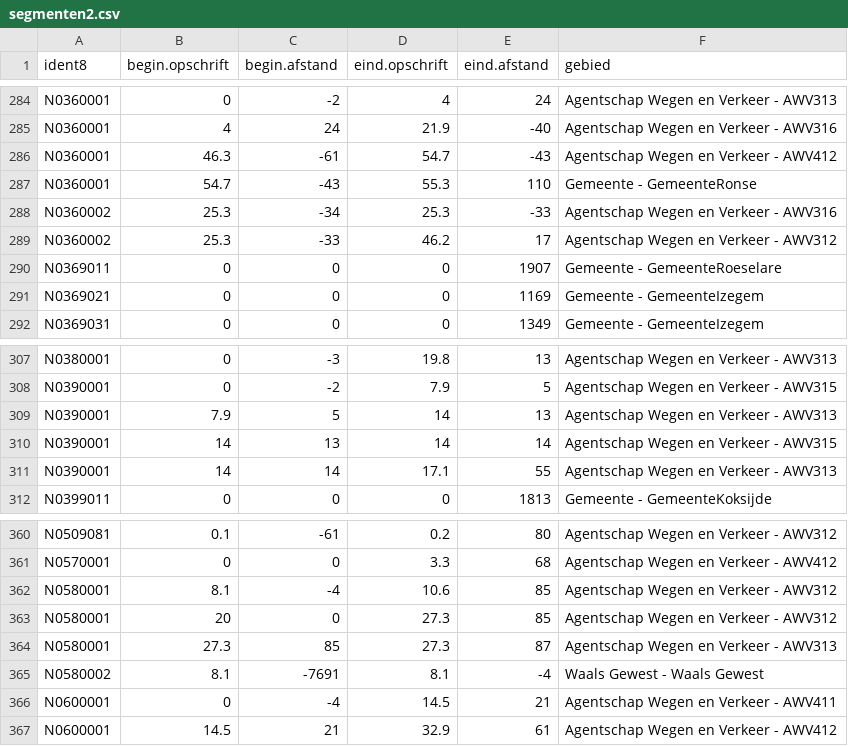
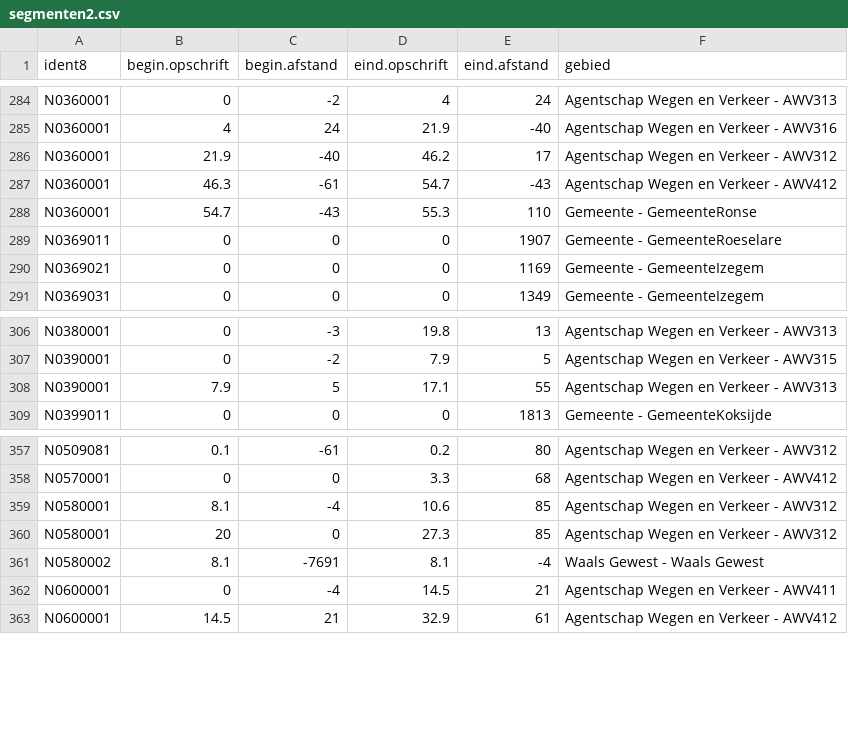
Before and after one commit to davidvlaminck/WegsegmentenSyncEminfra, a CSV file: segmenten2.csv, drawn as a sheet; only a part is shown, gaps mark what is left out.

```diff
--- a/segmenten2.csv
+++ b/segmenten2.csv
@@ -285,6 +285,5 @@ N0360001;0;-2;4;24;Agentschap Wegen en Verkeer - AWV313
 N0360001;4;24;21.9;-40;Agentschap Wegen en Verkeer - AWV316
+N0360001;21.9;-40;46.2;17;Agentschap Wegen en Verkeer - AWV312
 N0360001;46.3;-61;54.7;-43;Agentschap Wegen en Verkeer - AWV412
 N0360001;54.7;-43;55.3;110;Gemeente - GemeenteRonse
-N0360002;25.3;-34;25.3;-33;Agentschap Wegen en Verkeer - AWV316
-N0360002;25.3;-33;46.2;17;Agentschap Wegen en Verkeer - AWV312
 N0369011;0;0;0;1907;Gemeente - GemeenteRoeselare
@@ -308,5 +307,3 @@ N0380001;0;-3;19.8;13;Agentschap Wegen en Verkeer - AWV313
 N0390001;0;-2;7.9;5;Agentschap Wegen en Verkeer - AWV315
-N0390001;7.9;5;14;13;Agentschap Wegen en Verkeer - AWV313
-N0390001;14;13;14;14;Agentschap Wegen en Verkeer - AWV315
-N0390001;14;14;17.1;55;Agentschap Wegen en Verkeer - AWV313
+N0390001;7.9;5;17.1;55;Agentschap Wegen en Verkeer - AWV313
 N0399011;0;0;0;1813;Gemeente - GemeenteKoksijde
@@ -363,3 +360,2 @@ N0580001;8.1;-4;10.6;85;Agentschap Wegen en Verkeer - AWV312
 N0580001;20;0;27.3;85;Agentschap Wegen en Verkeer - AWV312
-N0580001;27.3;85;27.3;87;Agentschap Wegen en Verkeer - AWV313
 N0580002;8.1;-7691;8.1;-4;Waals Gewest - Waals Gewest
```
Also changed, not shown: segmenten.csv, 1 other file.
